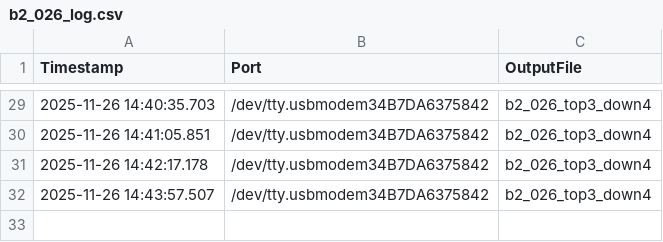
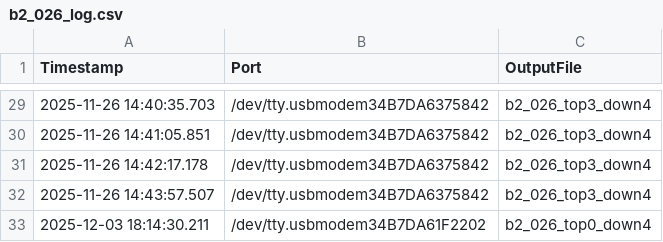
Before and after one commit to kaito0907usagi-alt/agilework1, a CSV file: workB/b2_peak_detection/b2_026_log.csv, drawn as a sheet; only a part is shown, gaps mark what is left out; the diff names each change by its address in the sheet, - before the commit and + after, or states it on an @@ line.

```diff
--- a/workB/b2_peak_detection/b2_026_log.csv
+++ b/workB/b2_peak_detection/b2_026_log.csv
+row 33: 2025-12-03 18:14:30.211 | /dev/tty.usbmodem34B7DA61F2202 | b2_026_top0_down4
```
Also changed, not shown: workB/b3_pulse_measurement/b3_026_log.csv, 17 other files.
